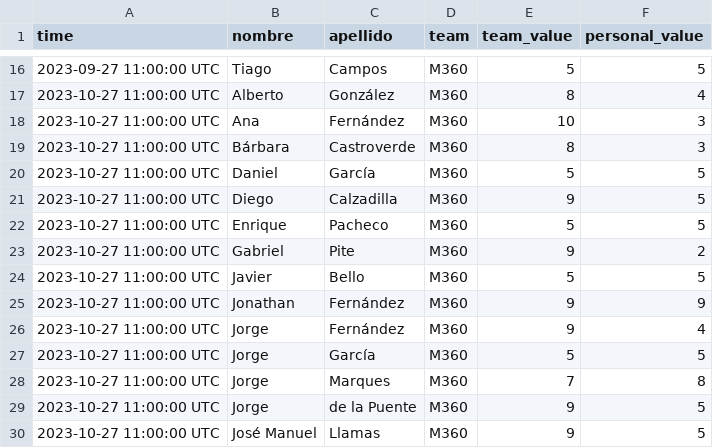
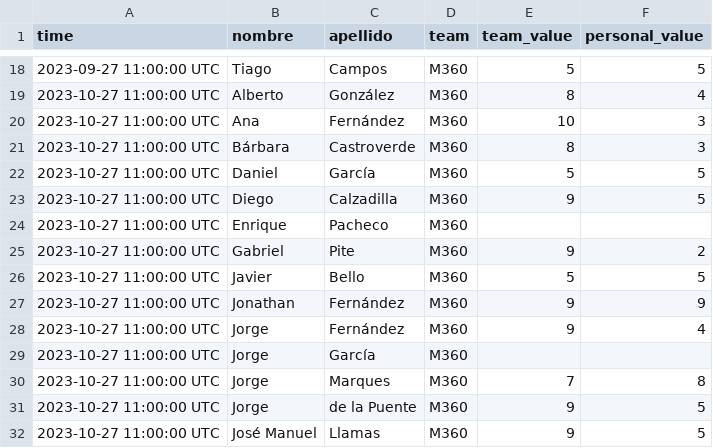
Before and after one commit to Nunyo/files, a CSV file: team_status.csv, drawn as a sheet; only a part is shown, gaps mark what is left out; the diff covers the shown part only.

Commit message:
Update team_status.csv

```diff
--- a/team_status.csv
+++ b/team_status.csv
@@ -21,3 +23,3 @@ time;nombre;apellido;team;team_value;personal_value
 2023-10-27 11:00:00 UTC;Diego;Calzadilla;M360;9;5
-2023-10-27 11:00:00 UTC;Enrique;Pacheco;M360;5;5
+2023-10-27 11:00:00 UTC;Enrique;Pacheco;M360;;
 2023-10-27 11:00:00 UTC;Gabriel;Pite;M360;9;2
@@ -26,3 +28,3 @@ time;nombre;apellido;team;team_value;personal_value
 2023-10-27 11:00:00 UTC;Jorge;Fernández;M360;9;4
-2023-10-27 11:00:00 UTC;Jorge;García;M360;5;5
+2023-10-27 11:00:00 UTC;Jorge;García;M360;;
 2023-10-27 11:00:00 UTC;Jorge;Marques;M360;7;8
```
Also changed, not shown: 19 added rows and 2 edited cells elsewhere in this file.
